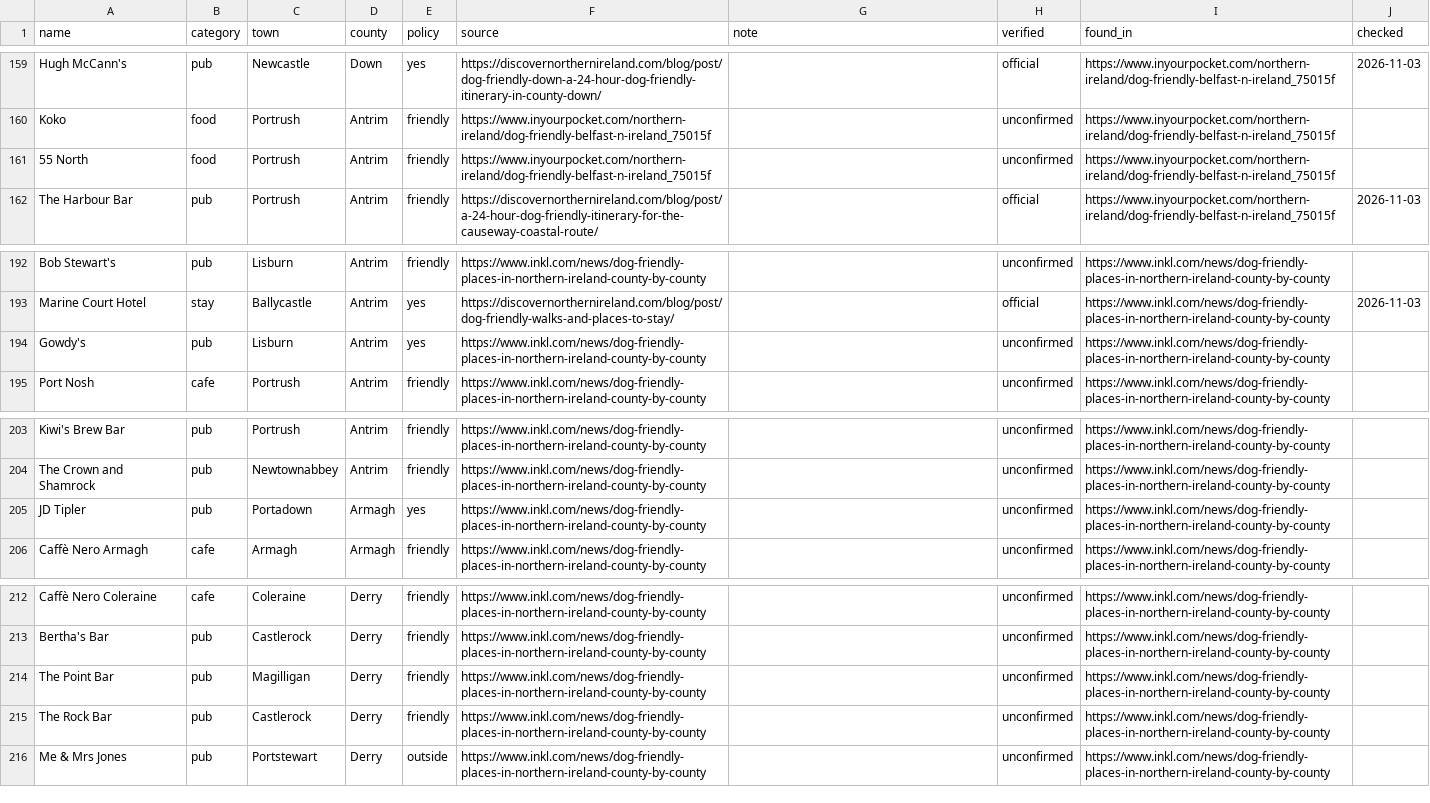
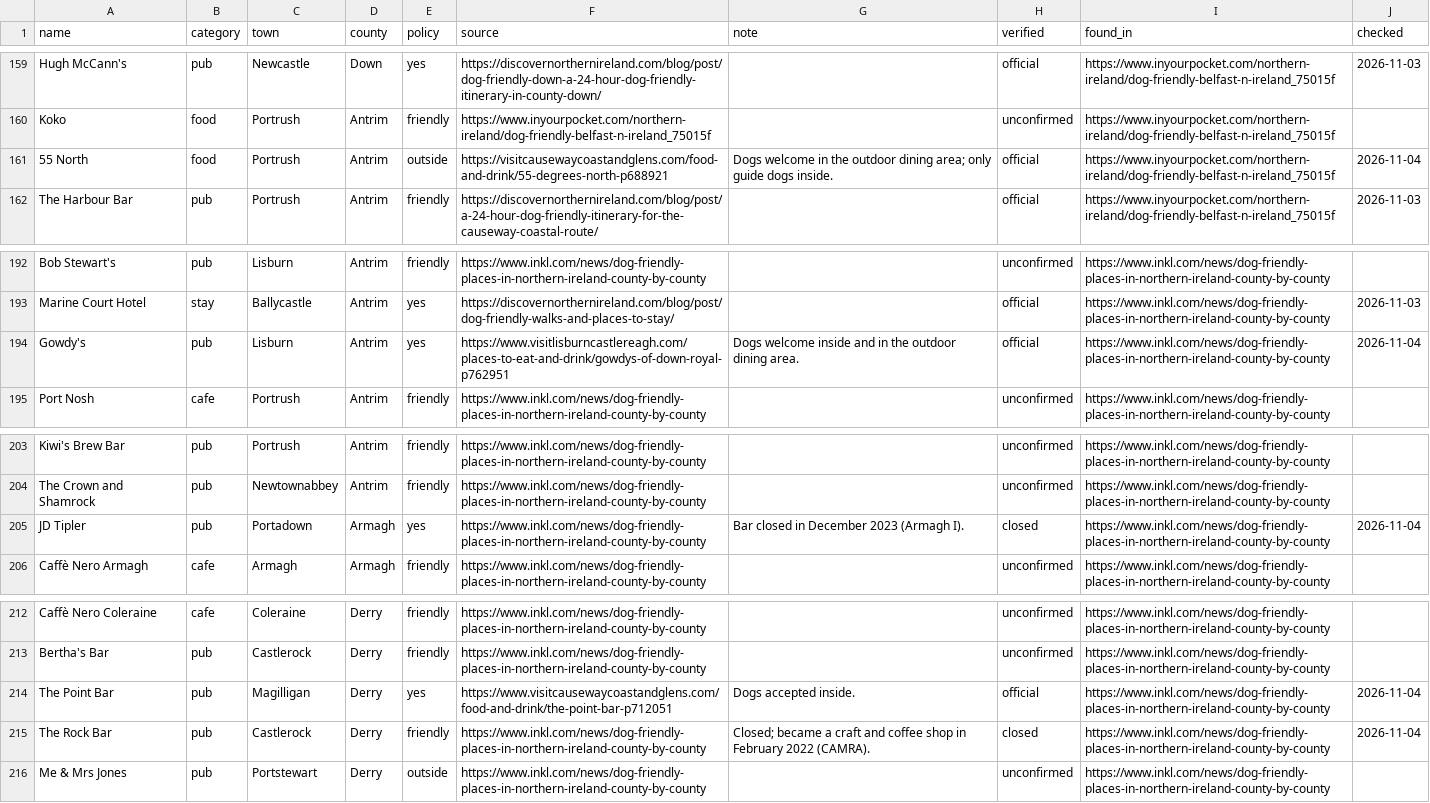
Before and after one commit to BlackLabs1/Dog-Friendly-Ireland, a CSV file: data/web-places.csv, drawn as a sheet; only a part is shown, gaps mark what is left out.

```diff
--- a/data/web-places.csv
+++ b/data/web-places.csv
@@ -160,3 +160,3 @@ Hugh McCann's,pub,Newcastle,Down,yes,https://discovernorthernireland.com/blog/po
 Koko,food,Portrush,Antrim,friendly,https://www.inyourpocket.com/northern-ireland/dog-friendly-belfast-n-ireland_75015f,,unconfirmed,https://www.inyourpocket.com/northern-ireland/dog-friendly-belfast-n-ireland_75015f,
-55 North,food,Portrush,Antrim,friendly,https://www.inyourpocket.com/northern-ireland/dog-friendly-belfast-n-ireland_75015f,,unconfirmed,https://www.inyourpocket.com/northern-ireland/dog-friendly-belfast-n-ireland_75015f,
+55 North,food,Portrush,Antrim,outside,https://visitcausewaycoastandglens.com/food-and-drink/55-degrees-north-p688921,Dogs welcome in the outdoor dining area; only guide dogs inside.,official,https://www.inyourpocket.com/northern-ireland/dog-friendly-belfast-n-ireland_75015f,2026-11-04
 The Harbour Bar,pub,Portrush,Antrim,friendly,https://discovernorthernireland.com/blog/post/a-24-hour-dog-friendly-itinerary-for-the-causeway-coastal-route/,,official,https://www.inyourpocket.com/northern-ireland/dog-friendly-belfast-n-ireland_75015f,2026-11-03
@@ -193,3 +193,3 @@ Bob Stewart's,pub,Lisburn,Antrim,friendly,https://www.inkl.com/news/dog-friendly
 Marine Court Hotel,stay,Ballycastle,Antrim,yes,https://discovernorthernireland.com/blog/post/dog-friendly-walks-and-places-to-stay/,,official,https://www.inkl.com/news/dog-friendly-places-in-northern-ireland-county-by-county,2026-11-03
-Gowdy's,pub,Lisburn,Antrim,yes,https://www.inkl.com/news/dog-friendly-places-in-northern-ireland-county-by-county,,unconfirmed,https://www.inkl.com/news/dog-friendly-places-in-northern-ireland-county-by-county,
+Gowdy's,pub,Lisburn,Antrim,yes,https://www.visitlisburncastlereagh.com/places-to-eat-and-drink/gowdys-of-down-royal-p762951,Dogs welcome inside and in the outdoor dining area.,official,https://www.inkl.com/news/dog-friendly-places-in-northern-ireland-county-by-county,2026-11-04
 Port Nosh,cafe,Portrush,Antrim,friendly,https://www.inkl.com/news/dog-friendly-places-in-northern-ireland-county-by-county,,unconfirmed,https://www.inkl.com/news/dog-friendly-places-in-northern-ireland-county-by-county,
@@ -204,3 +204,3 @@ Kiwi's Brew Bar,pub,Portrush,Antrim,friendly,https://www.inkl.com/news/dog-frien
 The Crown and Shamrock,pub,Newtownabbey,Antrim,friendly,https://www.inkl.com/news/dog-friendly-places-in-northern-ireland-county-by-county,,unconfirmed,https://www.inkl.com/news/dog-friendly-places-in-northern-ireland-county-by-county,
-JD Tipler,pub,Portadown,Armagh,yes,https://www.inkl.com/news/dog-friendly-places-in-northern-ireland-county-by-county,,unconfirmed,https://www.inkl.com/news/dog-friendly-places-in-northern-ireland-county-by-county,
+JD Tipler,pub,Portadown,Armagh,yes,https://www.inkl.com/news/dog-friendly-places-in-northern-ireland-county-by-county,Bar closed in December 2023 (Armagh I).,closed,https://www.inkl.com/news/dog-friendly-places-in-northern-ireland-county-by-county,2026-11-04
 Caffè Nero Armagh,cafe,Armagh,Armagh,friendly,https://www.inkl.com/news/dog-friendly-places-in-northern-ireland-county-by-county,,unconfirmed,https://www.inkl.com/news/dog-friendly-places-in-northern-ireland-county-by-county,
@@ -213,4 +213,4 @@ Caffè Nero Coleraine,cafe,Coleraine,Derry,friendly,https://www.inkl.com/news/do
 Bertha's Bar,pub,Castlerock,Derry,friendly,https://www.inkl.com/news/dog-friendly-places-in-northern-ireland-county-by-county,,unconfirmed,https://www.inkl.com/news/dog-friendly-places-in-northern-ireland-county-by-county,
-The Point Bar,pub,Magilligan,Derry,friendly,https://www.inkl.com/news/dog-friendly-places-in-northern-ireland-county-by-county,,unconfirmed,https://www.inkl.com/news/dog-friendly-places-in-northern-ireland-county-by-county,
-The Rock Bar,pub,Castlerock,Derry,friendly,https://www.inkl.com/news/dog-friendly-places-in-northern-ireland-county-by-county,,unconfirmed,https://www.inkl.com/news/dog-friendly-places-in-northern-ireland-county-by-county,
+The Point Bar,pub,Magilligan,Derry,yes,https://www.visitcausewaycoastandglens.com/food-and-drink/the-point-bar-p712051,Dogs accepted inside.,official,https://www.inkl.com/news/dog-friendly-places-in-northern-ireland-county-by-county,2026-11-04
+The Rock Bar,pub,Castlerock,Derry,friendly,https://www.inkl.com/news/dog-friendly-places-in-northern-ireland-county-by-county,Closed; became a craft and coffee shop in February 2022 (CAMRA).,closed,https://www.inkl.com/news/dog-friendly-places-in-northern-ireland-county-by-county,2026-11-04
 Me & Mrs Jones,pub,Portstewart,Derry,outside,https://www.inkl.com/news/dog-friendly-places-in-northern-ireland-county-by-county,,unconfirmed,https://www.inkl.com/news/dog-friendly-places-in-northern-ireland-county-by-county,
```
